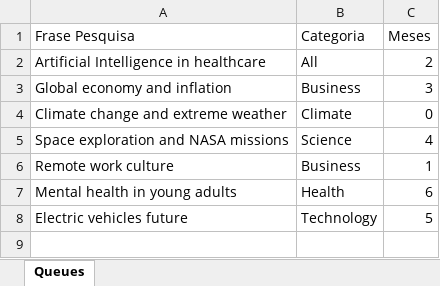
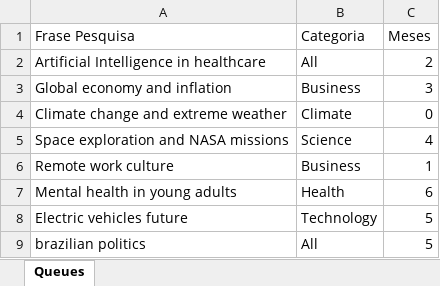
Before and after one commit to maagroo/uipath-desafio, an Excel workbook: Data/Input/Insumo_RPA_One4Tech.xlsx, sheet Queues, drawn as a sheet; values as stored, in another font and other column widths than the file's, no borders; the diff names each change by its address in the sheet, - before the commit and + after, or states it on an @@ line.

```diff
--- a/Data/Input/Insumo_RPA_One4Tech.xlsx (sheet Queues)
+++ b/Data/Input/Insumo_RPA_One4Tech.xlsx (sheet Queues)
+row 9: brazilian politics | All | 5
```
Also changed, not shown: Data/Config.xlsx, 3 other files.
